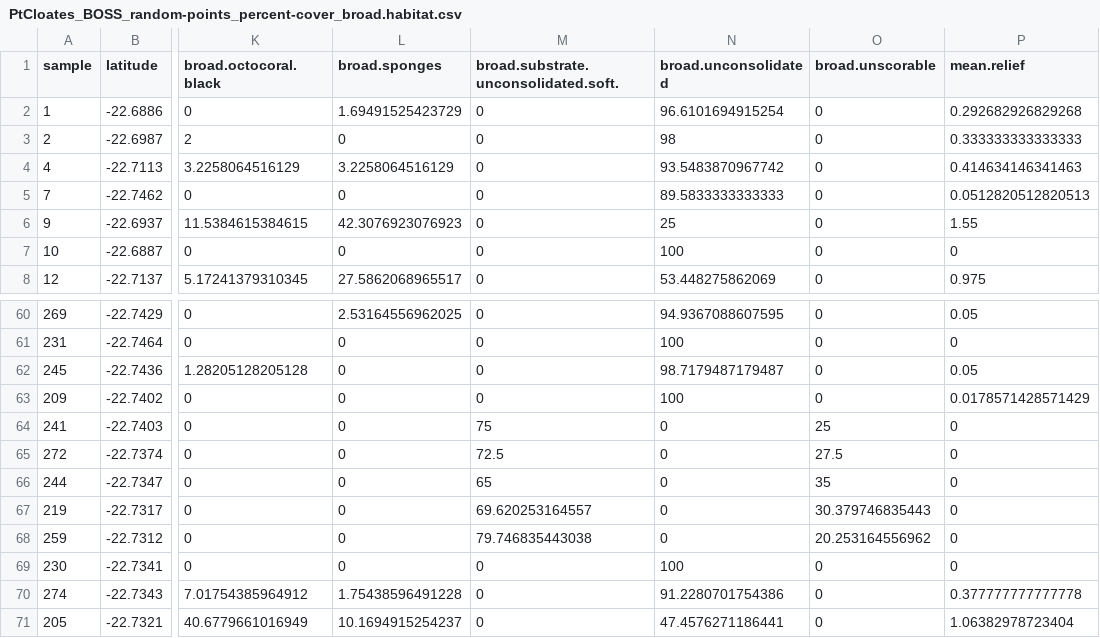
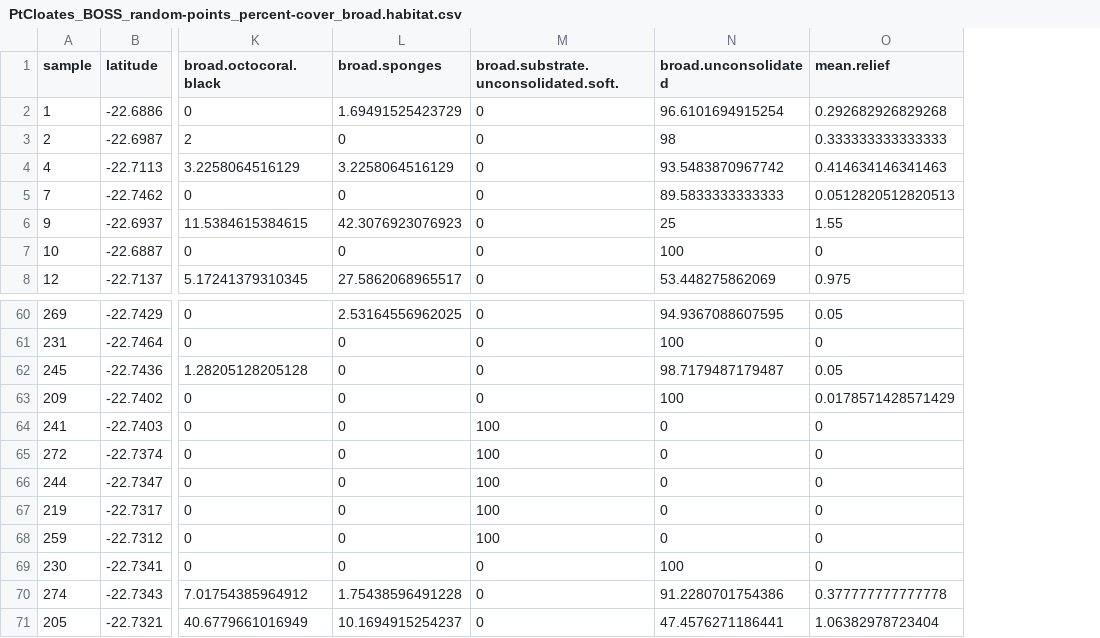
Before and after one commit to UWA-Marine-Ecology-Group-students/GC_Chapter2_Habitat_Spatial_Predictions, a CSV file: data/tidy/PtCloates_BOSS_random-points_percent-cover_broad.habitat.csv, drawn as a sheet; only a part is shown, gaps mark what is left out; the diff names each change by its address in the sheet, - before the commit and + after, or states it on an @@ line.

Commit message:
Pt Cloates fixes to code

```diff
--- a/data/tidy/PtCloates_BOSS_random-points_percent-cover_broad.habitat.csv
+++ b/data/tidy/PtCloates_BOSS_random-points_percent-cover_broad.habitat.csv
-column O (broad.unscorable), rows 2-8: all 0; rows 60-71: 0 | 0 | 0 | 0 | 25 | 27.5 | 35 | 30.379746835443 | 20.253164556962 | 0 | 0 | 0
-M64: 75
+M64: 100
-M65: 72.5
+M65: 100
-M66: 65
+M66: 100
-M67: 69.620253164557
+M67: 100
-M68: 79.746835443038
+M68: 100
```
Also changed, not shown: data/tidy/PtCloates_BOSS_random-points_broad.habitat.csv, 4 other files.
